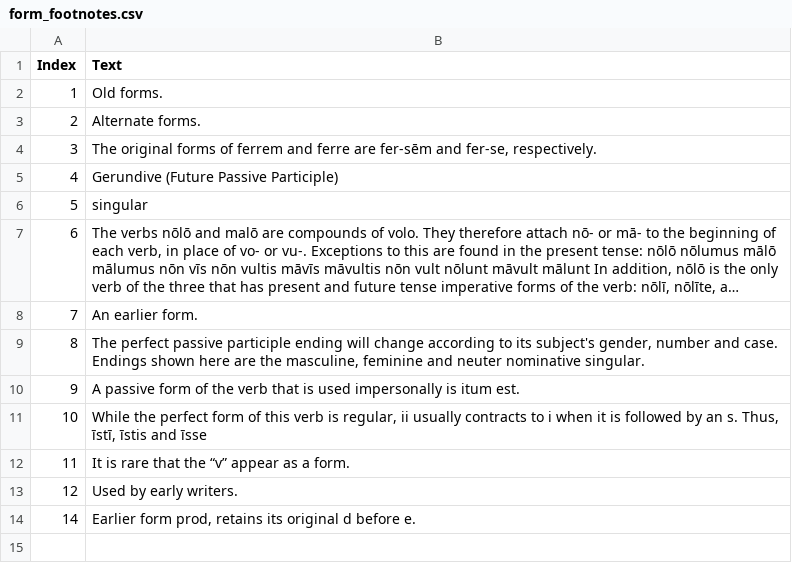
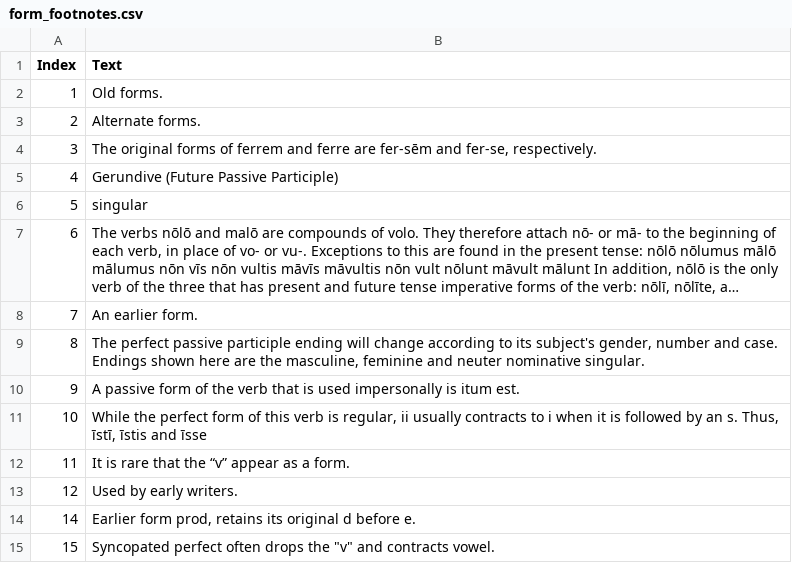
Before and after one commit to alpheios-project/inflection-tables, a CSV file: lib/lang/latin/data/verb/form_footnotes.csv, drawn as a sheet; long unchanged cells end in ….

Commit message:
Update form_footnotes.csv
add footnote 15

```diff
--- a/lib/lang/latin/data/verb/form_footnotes.csv
+++ b/lib/lang/latin/data/verb/form_footnotes.csv
@@ -14 +14,2 @@ Index,Text
 14,"Earlier form prod, retains its original d before e."
+15,Syncopated perfect often drops the "v" and contracts vowel.
```
